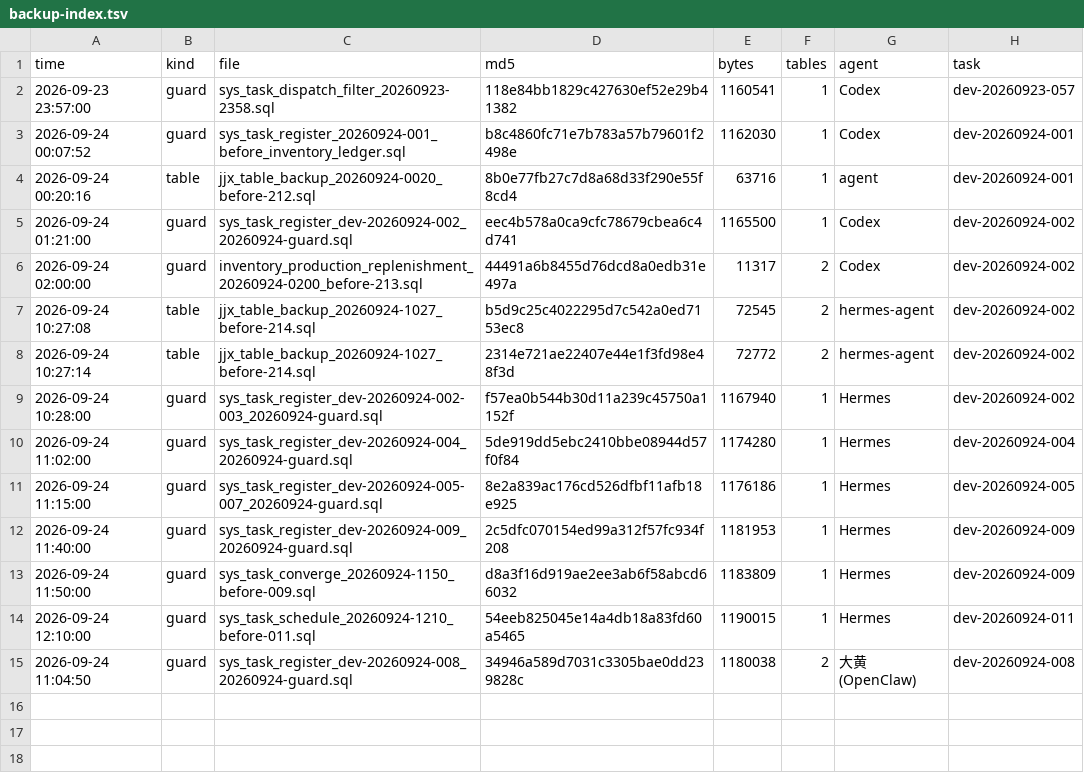
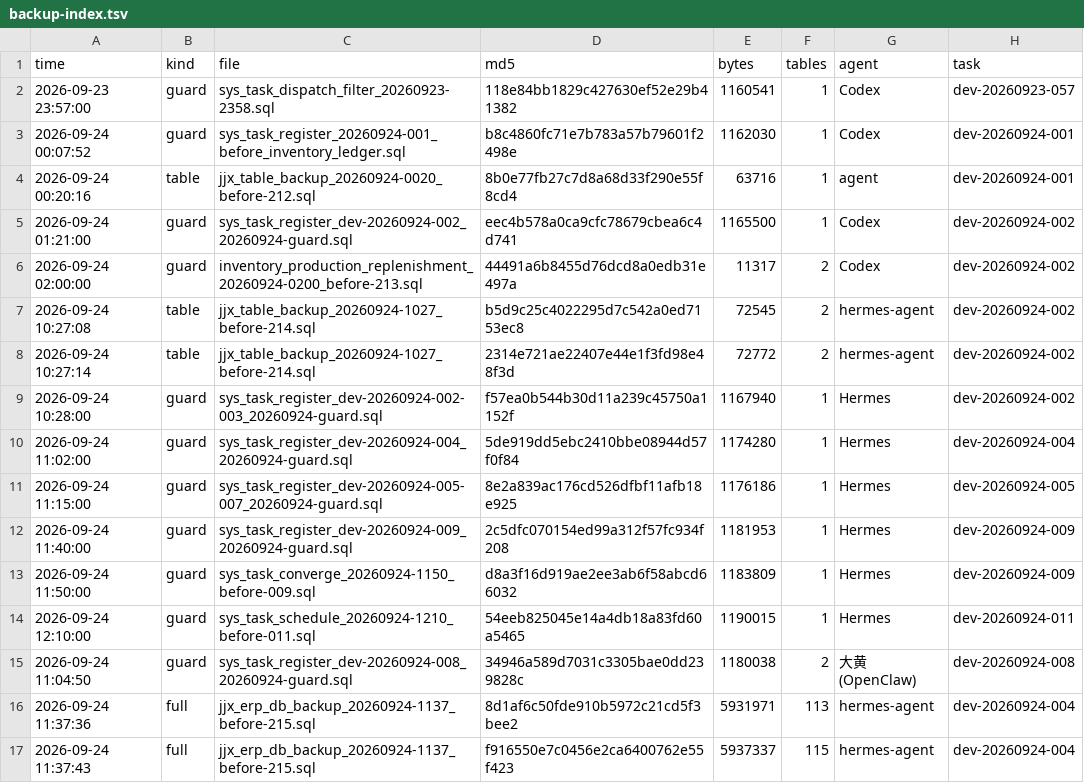
Before and after one commit to HelloLeoLyn/jjx, a TSV file: jjx-docs/sql/backups/backup-index.tsv, drawn as a sheet.

```diff
--- a/jjx-docs/sql/backups/backup-index.tsv
+++ b/jjx-docs/sql/backups/backup-index.tsv
@@ -15 +15,3 @@ time	kind	file	md5	bytes	tables	agent	task
 2026-09-24 11:04:50	guard	sys_task_register_dev-20260924-008_20260924-guard.sql	34946a589d7031c3305bae0dd239828c	1180038	2	大黄(OpenClaw)	dev-20260924-008
+2026-09-24 11:37:36	full	jjx_erp_db_backup_20260924-1137_before-215.sql	8d1af6c50fde910b5972c21cd5f3bee2	5931971	113	hermes-agent	dev-20260924-004
+2026-09-24 11:37:43	full	jjx_erp_db_backup_20260924-1137_before-215.sql	f916550e7c0456e2ca6400762e55f423	5937337	115	hermes-agent	dev-20260924-004
```
Also changed, not shown: 22 other files.
